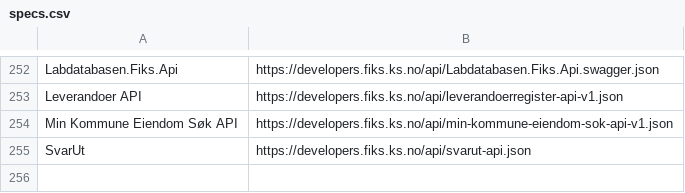
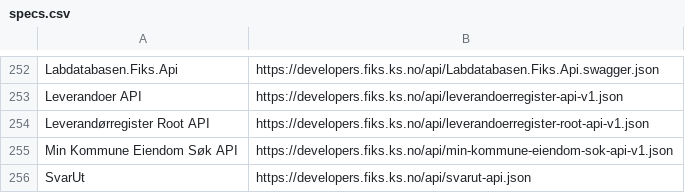
Before and after one commit to ks-no/ks-no.github.io, a CSV file: static/api/specs.csv, drawn as a sheet; only a part is shown, gaps mark what is left out; the diff names each change by its address in the sheet, - before the commit and + after, or states it on an @@ line.

Commit message:
Update specs.csv after generation

```diff
--- a/static/api/specs.csv
+++ b/static/api/specs.csv
+row 254: Leverandørregister Root API | https://developers.fiks.ks.no/api/leverandoerregister-root-api-v1.json
```
